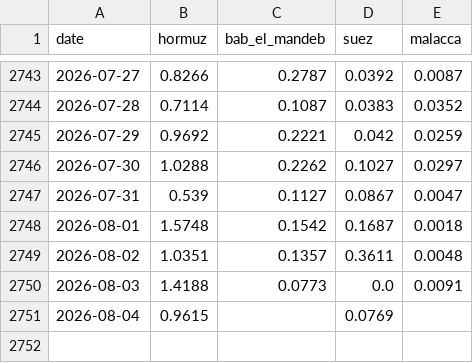
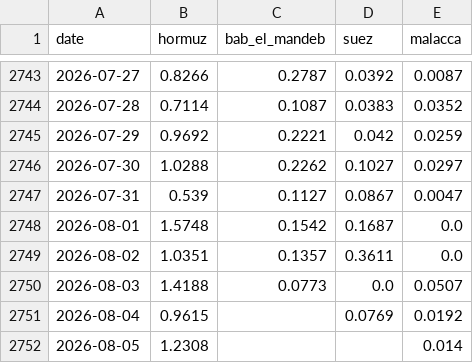
Before and after one commit to PlausibleDissent9/india-geopolitical-risk-monitor, a CSV file: data/raw/chokepoint_salience.csv, drawn as a sheet; only a part is shown, gaps mark what is left out.

```diff
--- a/data/raw/chokepoint_salience.csv
+++ b/data/raw/chokepoint_salience.csv
@@ -2747,5 +2747,6 @@ date,hormuz,bab_el_mandeb,suez,malacca
 2026-07-31,0.539,0.1127,0.0867,0.0047
-2026-08-01,1.5748,0.1542,0.1687,0.0018
-2026-08-02,1.0351,0.1357,0.3611,0.0048
-2026-08-03,1.4188,0.0773,0.0,0.0091
-2026-08-04,0.9615,,0.0769,
+2026-08-01,1.5748,0.1542,0.1687,0.0
+2026-08-02,1.0351,0.1357,0.3611,0.0
+2026-08-03,1.4188,0.0773,0.0,0.0507
+2026-08-04,0.9615,,0.0769,0.0192
+2026-08-05,1.2308,,,0.014
```
Also changed, not shown: data/raw/audit_queue.csv, data/raw/comparator_salience.csv, 34 other files.
